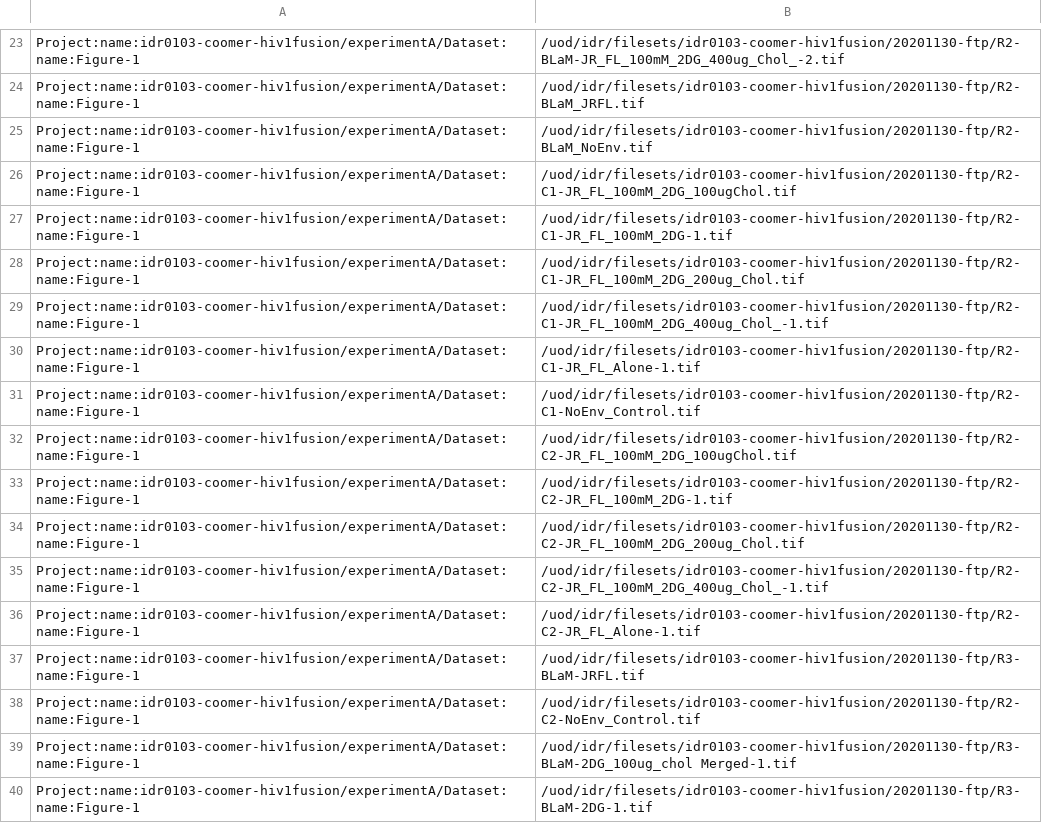
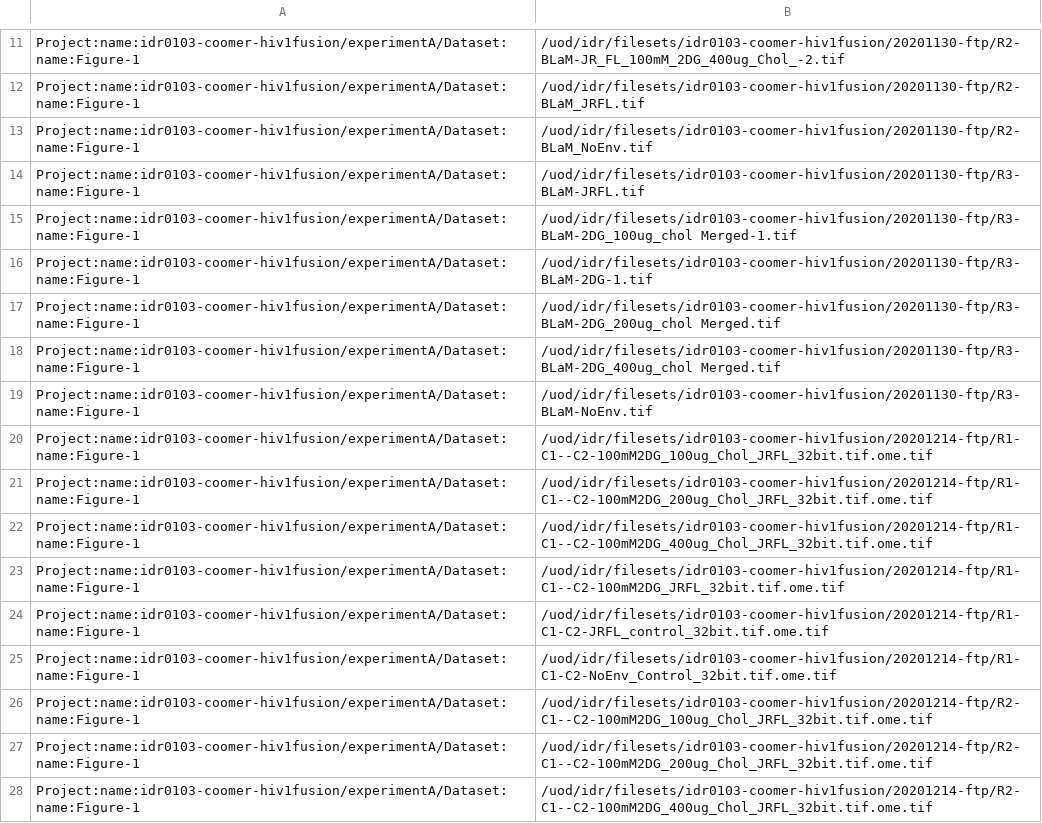
Before and after one commit to IDR/idr0103-coomer-hiv1fusion, a TSV file: experimentA/idr0103-experimentA-filePaths.tsv, drawn as a sheet; only a part is shown, gaps mark what is left out; the shorter side is filled out with more unchanged rows; the diff covers the shown part only; the diff names each change by its address in the sheet, - before the commit and + after, or states it on an @@ line.

```diff
--- a/experimentA/idr0103-experimentA-filePaths.tsv
+++ b/experimentA/idr0103-experimentA-filePaths.tsv
-row 26: Project:name:idr0103-coomer-hiv1fusion/experimentA/Dataset:name:Figure-1 | /uod/idr/filesets/idr0103-coomer-hiv1fusion/20201130-ftp/R2-C1-JR_FL_100mM_2DG_100ugChol.tif
-row 27: Project:name:idr0103-coomer-hiv1fusion/experimentA/Dataset:name:Figure-1 | /uod/idr/filesets/idr0103-coomer-hiv1fusion/20201130-ftp/R2-C1-JR_FL_100mM_2DG-1.tif
-row 28: Project:name:idr0103-coomer-hiv1fusion/experimentA/Dataset:name:Figure-1 | /uod/idr/filesets/idr0103-coomer-hiv1fusion/20201130-ftp/R2-C1-JR_FL_100mM_2DG_200ug_Chol.tif
-row 29: Project:name:idr0103-coomer-hiv1fusion/experimentA/Dataset:name:Figure-1 | /uod/idr/filesets/idr0103-coomer-hiv1fusion/20201130-ftp/R2-C1-JR_FL_100mM_2DG_400ug_Chol_-1.tif
-row 30: Project:name:idr0103-coomer-hiv1fusion/experimentA/Dataset:name:Figure-1 | /uod/idr/filesets/idr0103-coomer-hiv1fusion/20201130-ftp/R2-C1-JR_FL_Alone-1.tif
-row 31: Project:name:idr0103-coomer-hiv1fusion/experimentA/Dataset:name:Figure-1 | /uod/idr/filesets/idr0103-coomer-hiv1fusion/20201130-ftp/R2-C1-NoEnv_Control.tif
-row 32: Project:name:idr0103-coomer-hiv1fusion/experimentA/Dataset:name:Figure-1 | /uod/idr/filesets/idr0103-coomer-hiv1fusion/20201130-ftp/R2-C2-JR_FL_100mM_2DG_100ugChol.tif
-row 33: Project:name:idr0103-coomer-hiv1fusion/experimentA/Dataset:name:Figure-1 | /uod/idr/filesets/idr0103-coomer-hiv1fusion/20201130-ftp/R2-C2-JR_FL_100mM_2DG-1.tif
-row 34: Project:name:idr0103-coomer-hiv1fusion/experimentA/Dataset:name:Figure-1 | /uod/idr/filesets/idr0103-coomer-hiv1fusion/20201130-ftp/R2-C2-JR_FL_100mM_2DG_200ug_Chol.tif
-row 35: Project:name:idr0103-coomer-hiv1fusion/experimentA/Dataset:name:Figure-1 | /uod/idr/filesets/idr0103-coomer-hiv1fusion/20201130-ftp/R2-C2-JR_FL_100mM_2DG_400ug_Chol_-1.tif
-row 36: Project:name:idr0103-coomer-hiv1fusion/experimentA/Dataset:name:Figure-1 | /uod/idr/filesets/idr0103-coomer-hiv1fusion/20201130-ftp/R2-C2-JR_FL_Alone-1.tif
-row 38: Project:name:idr0103-coomer-hiv1fusion/experimentA/Dataset:name:Figure-1 | /uod/idr/filesets/idr0103-coomer-hiv1fusion/20201130-ftp/R2-C2-NoEnv_Control.tif
```
Also changed, not shown: 25 removed rows elsewhere in this file.
